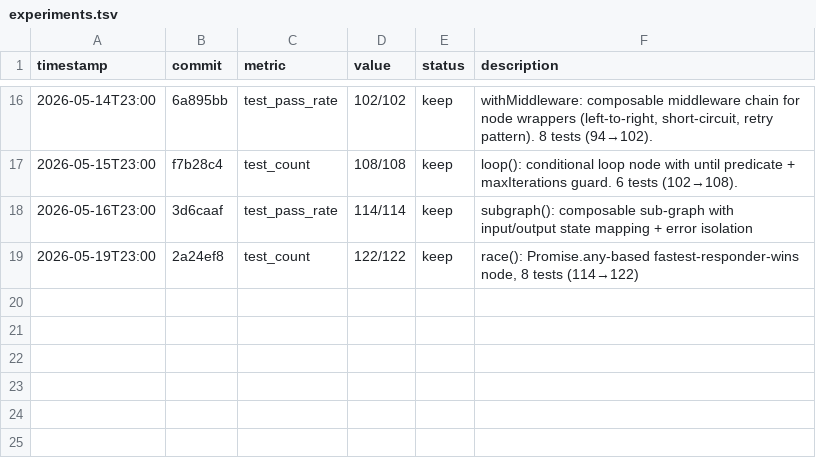
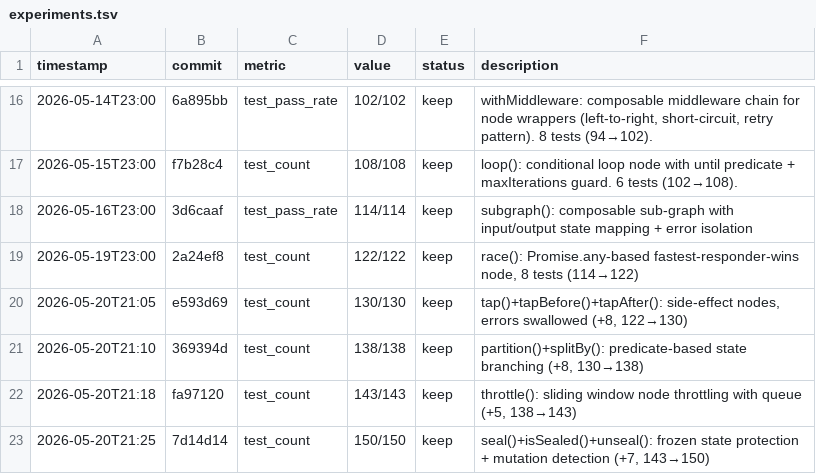
Before and after one commit to robertsong2019/openclaw-workspace, a TSV file: lab/openclaw-langgraph-bridge/experiments.tsv, drawn as a sheet; only a part is shown, gaps mark what is left out.

Commit message:
experiments.tsv: 4 cycles, 4 keep, 122→150

```diff
--- a/lab/openclaw-langgraph-bridge/experiments.tsv
+++ b/lab/openclaw-langgraph-bridge/experiments.tsv
@@ -19 +19,5 @@ timestamp	commit	metric	value	status	description
 2026-05-19T23:00	2a24ef8	test_count	122/122	keep	race(): Promise.any-based fastest-responder-wins node, 8 tests (114→122)
+2026-05-20T21:05	e593d69	test_count	130/130	keep	tap()+tapBefore()+tapAfter(): side-effect nodes, errors swallowed (+8, 122→130)
+2026-05-20T21:10	369394d	test_count	138/138	keep	partition()+splitBy(): predicate-based state branching (+8, 130→138)
+2026-05-20T21:18	fa97120	test_count	143/143	keep	throttle(): sliding window node throttling with queue (+5, 138→143)
+2026-05-20T21:25	7d14d14	test_count	150/150	keep	seal()+isSealed()+unseal(): frozen state protection + mutation detection (+7, 143→150)
```
